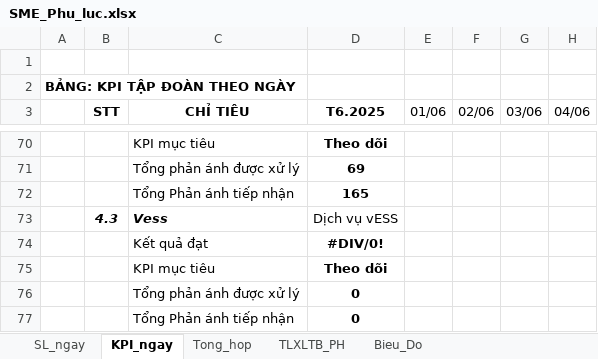
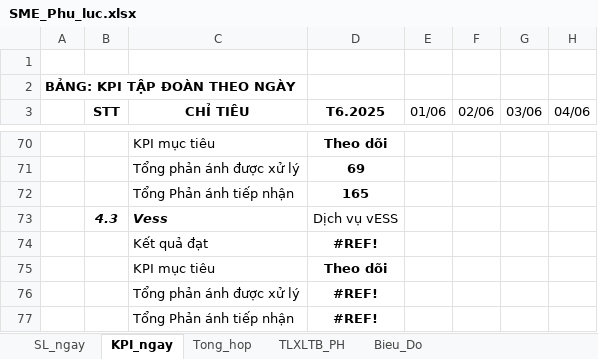
Before and after one commit to quannguyenhaminh18/sme, an Excel workbook: src/main/resources/templates/SME_Phu_luc.xlsx, sheet KPI_ngay, drawn as a sheet; only a part is shown, gaps mark what is left out; values as stored, in another font and other column widths than the file's, no borders; charts and pictures not drawn; the diff names each change by its address in the sheet, - before the commit and + after, or states it on an @@ line.

```diff
--- a/src/main/resources/templates/SME_Phu_luc.xlsx (sheet KPI_ngay)
+++ b/src/main/resources/templates/SME_Phu_luc.xlsx (sheet KPI_ngay)
-D74 (T6.2025): #DIV/0!
+D74 (T6.2025): #REF!
-D76:D77 (T6.2025): 0
+D76:D77 (T6.2025): #REF!
```
Also changed, not shown: sheet TLXLTB_PH, sheet Tong_hop, sheet SL_ngay, formulas that keep their value, charts or pictures, 2 other files.
